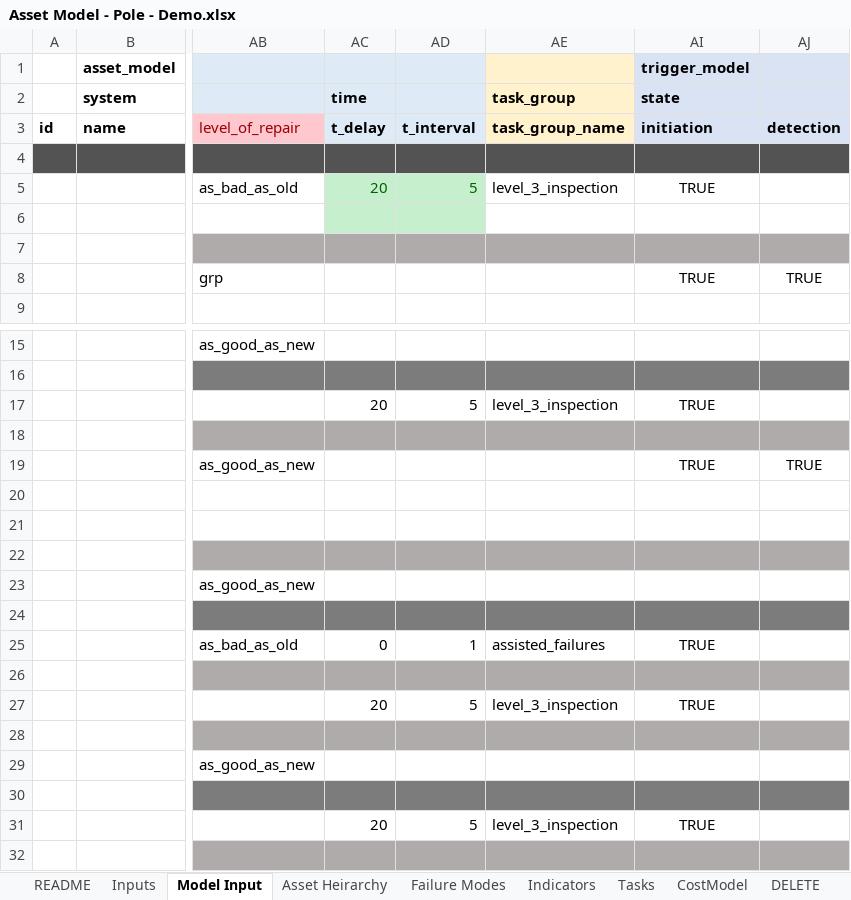
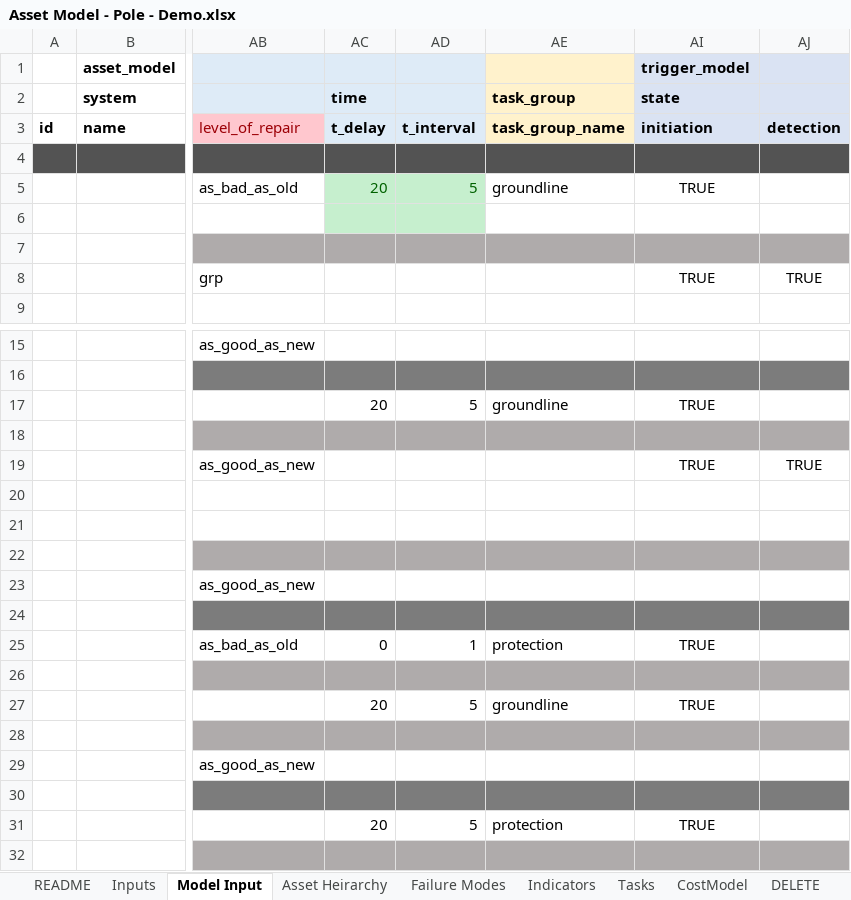
Before and after one commit to gavintreseder/pof, an Excel workbook: data/inputs/Asset Model - Pole - Demo.xlsx, sheet Model Input, drawn as a sheet; only a part is shown, gaps mark what is left out; values as stored, in another font and other column widths than the file's, no borders; conditional formats not drawn; 1 other sheet too large or unreadable and not compared; the diff names each change by its address in the sheet, - before the commit and + after, or states it on an @@ line.

```diff
--- a/data/inputs/Asset Model - Pole - Demo.xlsx (sheet Model Input)
+++ b/data/inputs/Asset Model - Pole - Demo.xlsx (sheet Model Input)
-AE5: level_3_inspection
+AE5: groundline
-AE17: level_3_inspection
+AE17: groundline
-AE25: assisted_failures
+AE25: protection
-AE27: level_3_inspection
+AE27: groundline
-AE31: level_3_inspection
+AE31: protection
```
Also changed, not shown: 2 other files.
